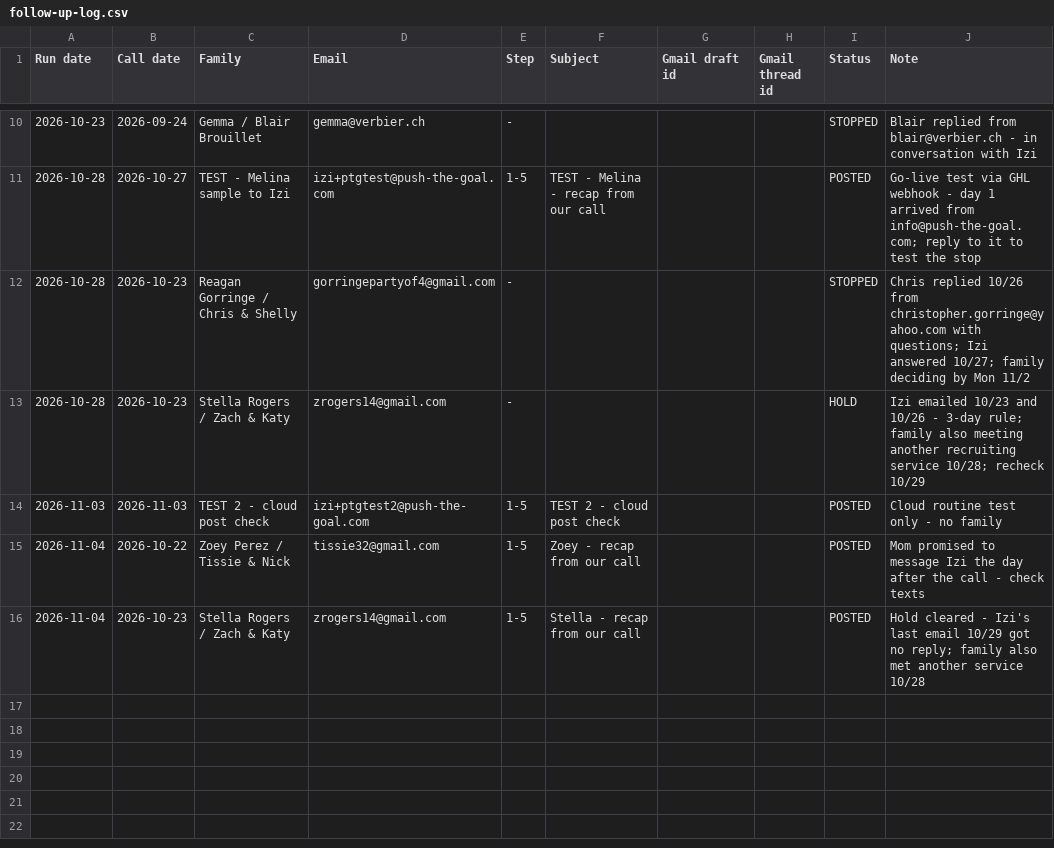
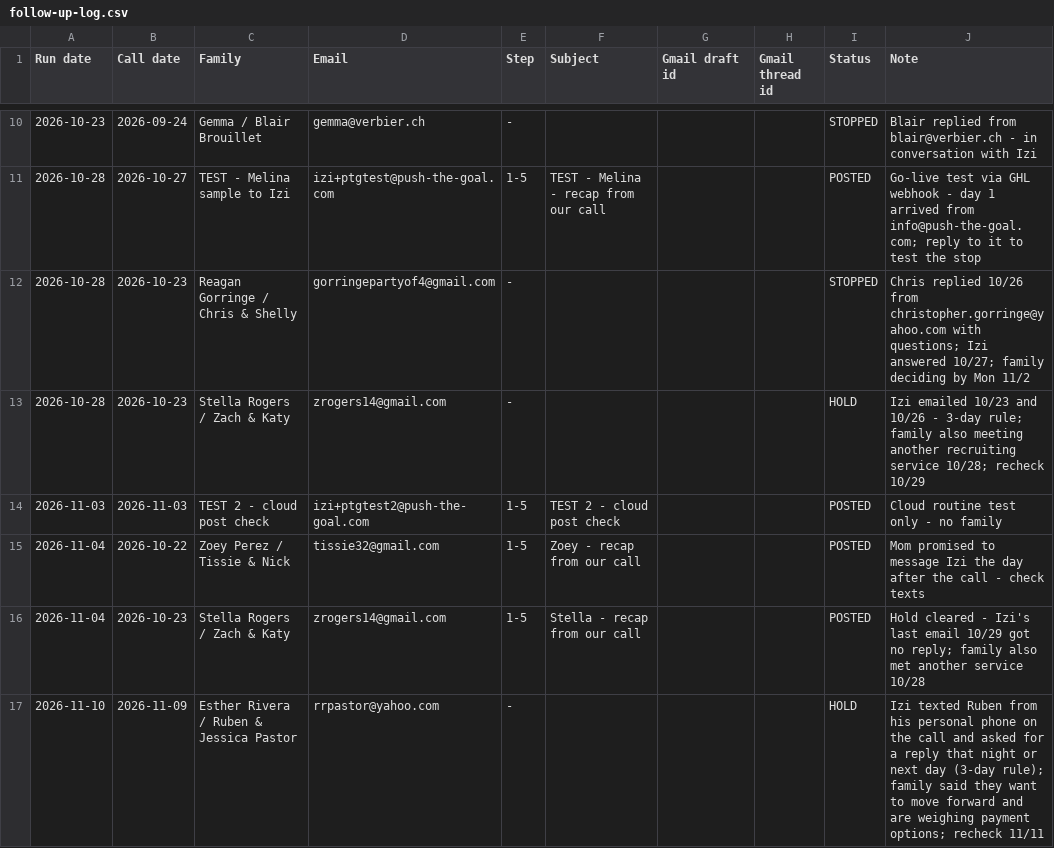
Before and after one commit to PushTheGoal/push-the-goal, a CSV file: sales/follow-up-log.csv, drawn as a sheet; only a part is shown, gaps mark what is left out.

```diff
--- a/sales/follow-up-log.csv
+++ b/sales/follow-up-log.csv
@@ -16 +16,2 @@ Run date,Call date,Family,Email,Step,Subject,Gmail draft id,Gmail thread id,Stat
 2026-11-04,2026-10-23,Stella Rogers / Zach & Katy,zrogers14@gmail.com,1-5,Stella - recap from our call,,,POSTED,Hold cleared - Izi's last email 10/29 got no reply; family also met another service 10/28
+2026-11-10,2026-11-09,Esther Rivera / Ruben & Jessica Pastor,rrpastor@yahoo.com,-,,,,HOLD,Izi texted Ruben from his personal phone on the call and asked for a reply that night or next day (3-day rule); family said they want to move forward and are weighing payment options; recheck 11/11
```
